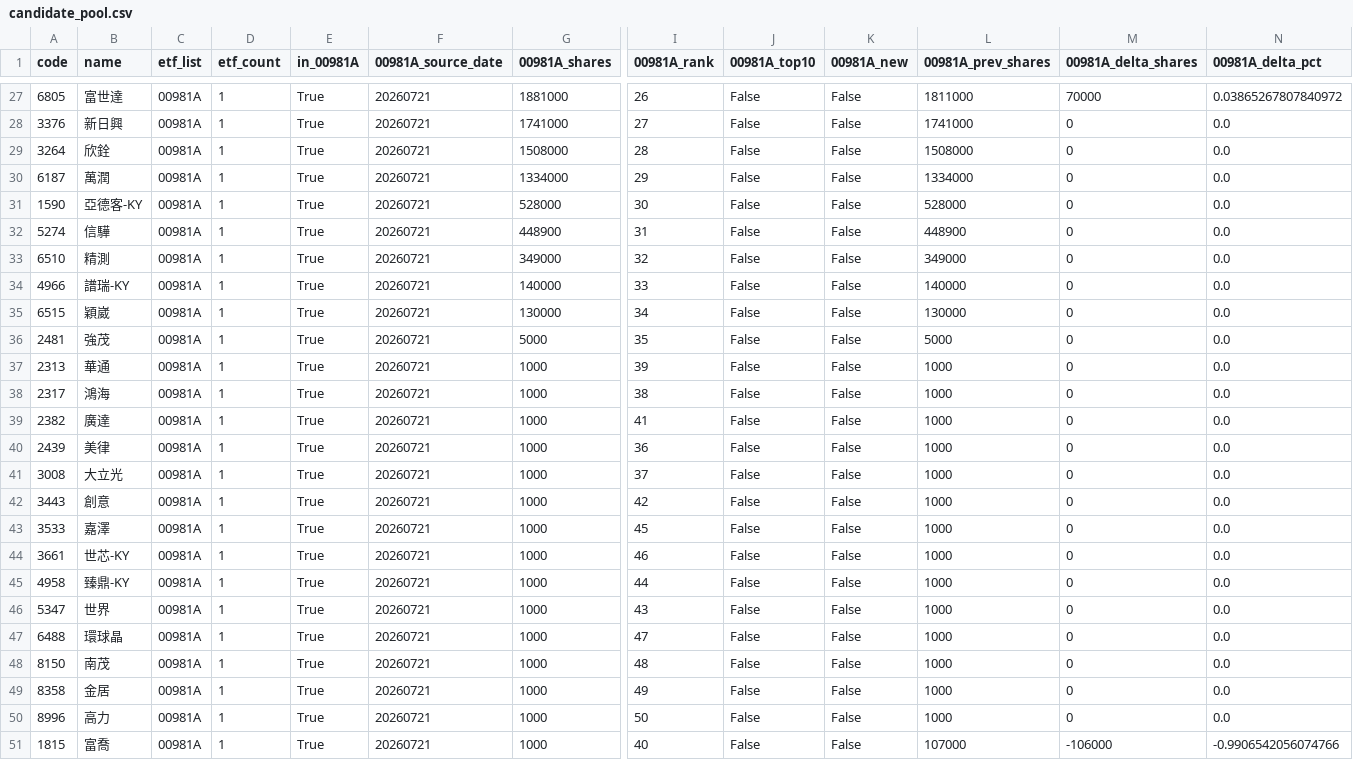
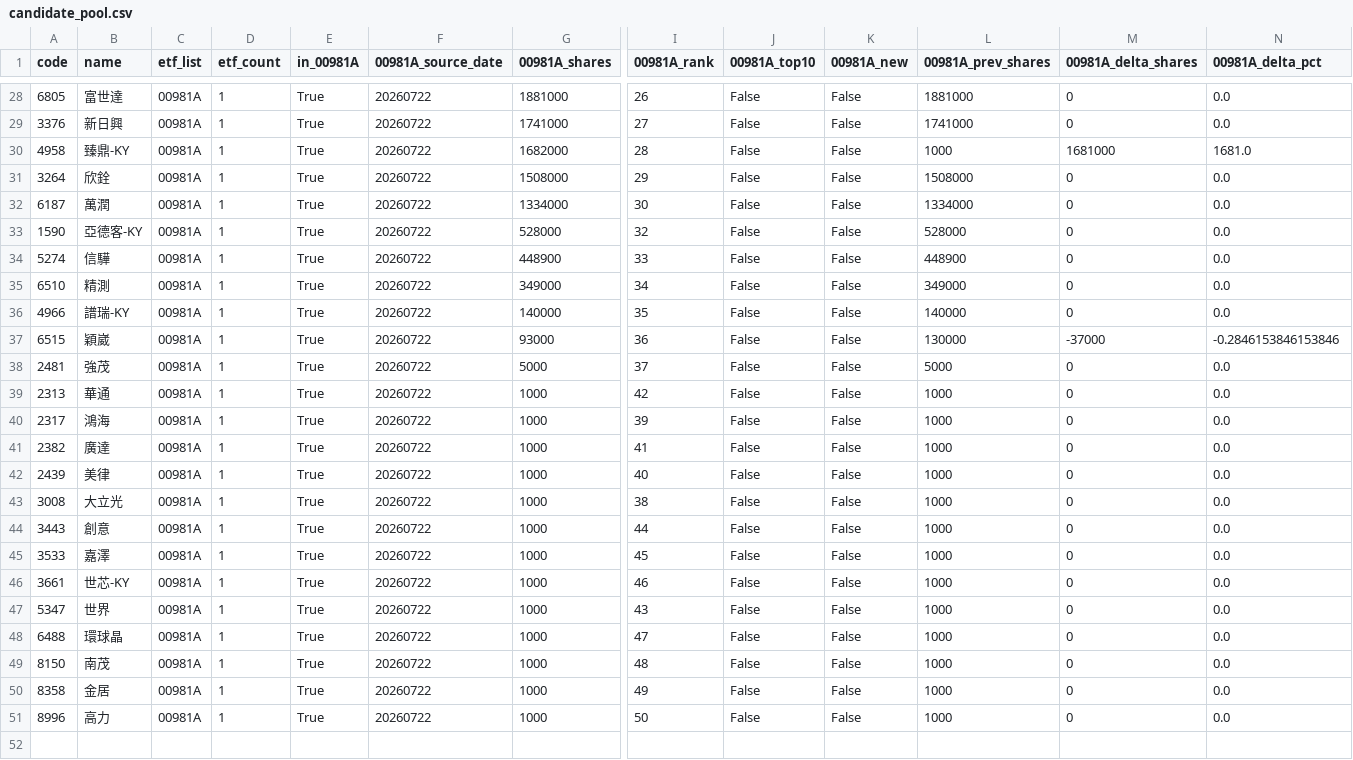
Before and after one commit to 4ru1013/taiwan-stock-screen, a CSV file: output/candidate_pool.csv, drawn as a sheet; only a part is shown, gaps mark what is left out; removed rows and columns are numbered as before the commit, all else as after; rows hold the shown columns only; the diff covers the shown part only; the diff names each change by its address in the sheet, - before the commit and + after, or states it on an @@ line.

```diff
--- a/output/candidate_pool.csv
+++ b/output/candidate_pool.csv
-F28:F29 (00981A_source_date): 20260721
+F28:F29 (00981A_source_date): 20260722
-L28 (00981A_prev_shares): 1811000
+L28 (00981A_prev_shares): 1881000
-M28 (00981A_delta_shares): 70000
+M28 (00981A_delta_shares): 0
-N28 (00981A_delta_pct): 0.03865267807840972
+N28 (00981A_delta_pct): 0.0
+row 30: 4958 | 臻鼎-KY | 00981A | 1 | True | 20260722 | 1682000 | 28 | False | False | 1000 | 1681000 | 1681.0
-F31:F46 (00981A_source_date): 20260721
+F31:F46 (00981A_source_date): 20260722
-I31 (00981A_rank): 28
+I31 (00981A_rank): 29
-I32 (00981A_rank): 29
+I32 (00981A_rank): 30
-I33 (00981A_rank): 30
+I33 (00981A_rank): 32
-I34 (00981A_rank): 31
+I34 (00981A_rank): 33
-I35 (00981A_rank): 32
+I35 (00981A_rank): 34
-I36 (00981A_rank): 33
+I36 (00981A_rank): 35
-G37 (00981A_shares): 130000
+G37 (00981A_shares): 93000
-I37 (00981A_rank): 34
+I37 (00981A_rank): 36
-M37 (00981A_delta_shares): 0
+M37 (00981A_delta_shares): -37000
-N37 (00981A_delta_pct): 0.0
+N37 (00981A_delta_pct): -0.2846153846153846
-I38 (00981A_rank): 35
+I38 (00981A_rank): 37
-I39 (00981A_rank): 39
+I39 (00981A_rank): 42
-I40 (00981A_rank): 38
+I40 (00981A_rank): 39
-I42 (00981A_rank): 36
+I42 (00981A_rank): 40
-I43 (00981A_rank): 37
+I43 (00981A_rank): 38
-I44 (00981A_rank): 42
+I44 (00981A_rank): 44
-row 45: 4958 | 臻鼎-KY | 00981A | 1 | True | 20260721 | 1000 | 44 | False | False | 1000 | 0 | 0.0
-F47:F51 (00981A_source_date): 20260721
+F47:F51 (00981A_source_date): 20260722
-row 51: 1815 | 富喬 | 00981A | 1 | True | 20260721 | 1000 | 40 | False | False | 107000 | -106000 | -0.9906542056074766
```
Also changed, not shown: 3 added rows, 2 removed rows and 45 edited cells elsewhere in this file, data/raw/etf_holdings_latest.csv, 5 other files.
